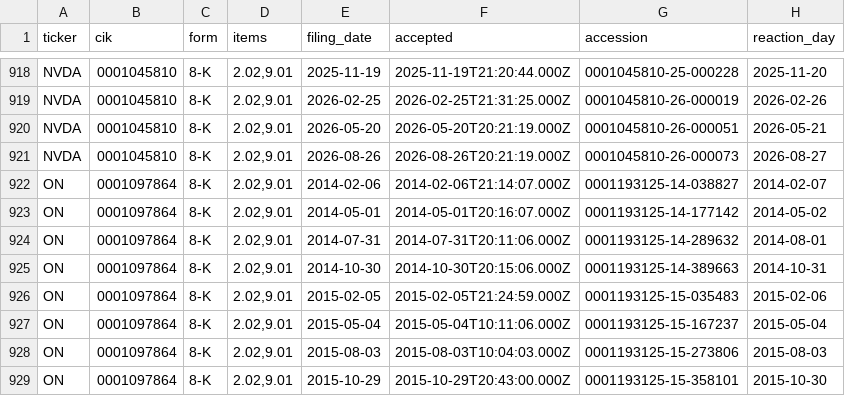
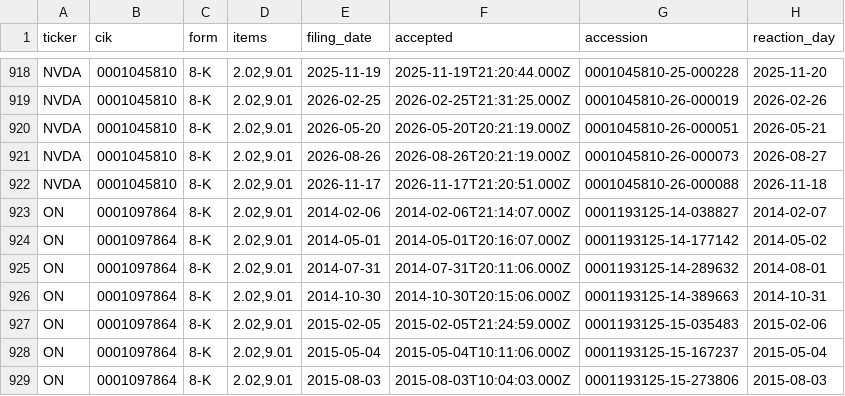
Before and after one commit to eleadlau-commits/wiki-quant-project, a CSV file: data/earnings/earnings_events.csv, drawn as a sheet; only a part is shown, gaps mark what is left out; the shorter side is filled out with more unchanged rows; the diff names each change by its address in the sheet, - before the commit and + after, or states it on an @@ line.

```diff
--- a/data/earnings/earnings_events.csv
+++ b/data/earnings/earnings_events.csv
+row 922: NVDA | 0001045810 | 8-K | 2.02,9.01 | 2026-11-17 | 2026-11-17T21:20:51.000Z | 0001045810-26-000088 | 2026-11-18
```
Also changed, not shown: 1 other file.
